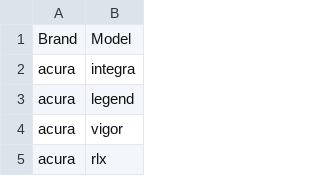
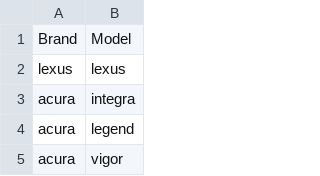
Before and after one commit to milan-vaghani/Mid-sized-Luxury-Car-Comparison, a CSV file: Lift Calculation/car_models_and_brands.csv, drawn as a sheet; only a part is shown; the shorter side is filled out with more unchanged rows; the diff names each change by its address in the sheet, - before the commit and + after, or states it on an @@ line.

Commit message:
adding lexus

```diff
--- a/Lift Calculation/car_models_and_brands.csv
+++ b/Lift Calculation/car_models_and_brands.csv
+row 2: lexus | lexus
```
Also changed, not shown: 1 other file.
